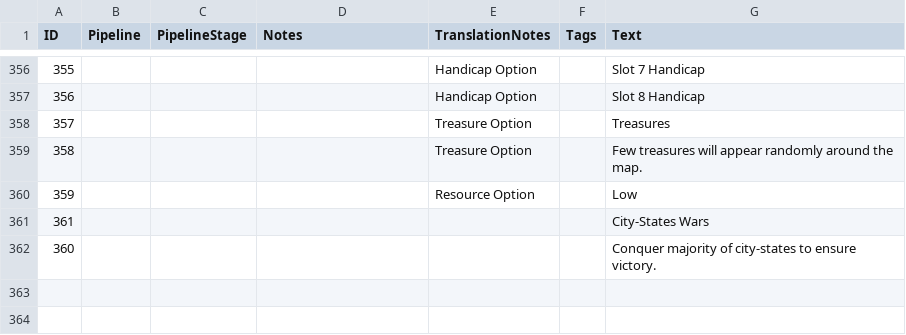
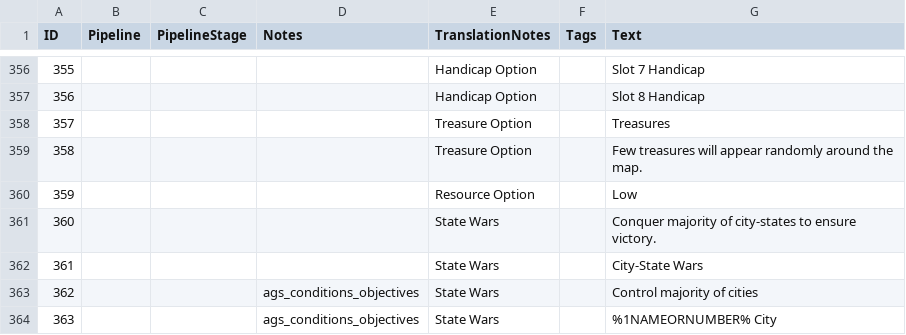
Before and after one commit to Woprok/AOE4-AdvancedGameSettings, a CSV file: assets/locdb/Advanced Game Settings_en.csv, drawn as a sheet; only a part is shown, gaps mark what is left out.

```diff
--- a/assets/locdb/Advanced Game Settings_en.csv
+++ b/assets/locdb/Advanced Game Settings_en.csv
@@ -360,3 +360,5 @@
 359,,,,Resource Option,,Low
-361,,,,,,City-States Wars
-360,,,,,,Conquer majority of city-states to ensure victory.
+360,,,,State Wars,,Conquer majority of city-states to ensure victory.
+361,,,,State Wars,,City-State Wars
+362,,,ags_conditions_objectives,State Wars,,Control majority of cities
+363,,,ags_conditions_objectives,State Wars,,%1NAMEORNUMBER% City
```
Also changed, not shown: 5 other files.
